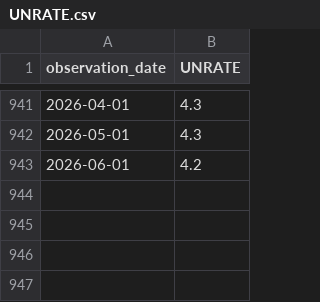
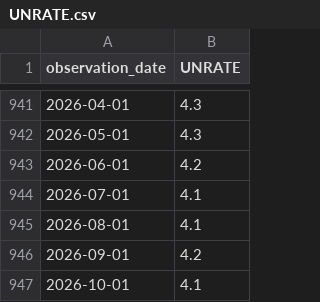
Before and after one commit to DavidEGriffin/datasci-271-project, a CSV file: data/UNRATE.csv, drawn as a sheet; only a part is shown, gaps mark what is left out; the diff names each change by its address in the sheet, - before the commit and + after, or states it on an @@ line.

Commit message:
Update 3 data files: CPIAUCSL, TB3MS, UNRATE

```diff
--- a/data/UNRATE.csv
+++ b/data/UNRATE.csv
+row 944: 2026-07-01 | 4.1
+row 945: 2026-08-01 | 4.1
+row 946: 2026-09-01 | 4.2
+row 947: 2026-10-01 | 4.1
```
Also changed, not shown: data/CPIAUCSL.csv, data/TB3MS.csv.
